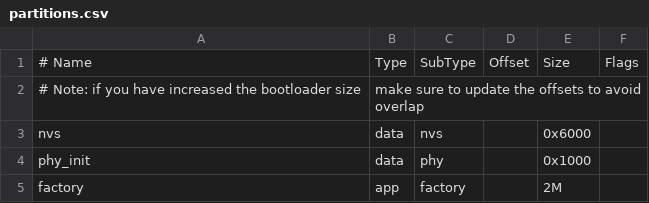
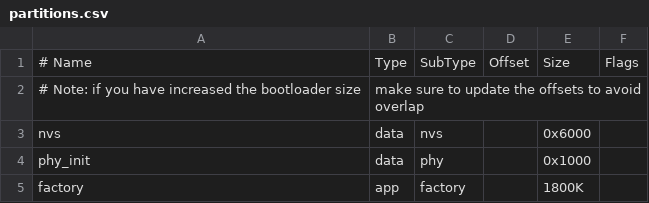
Before and after one commit to EddieSherban/digital_twin_motor_control, a CSV file: main/partitions.csv, drawn as a sheet.

```diff
--- a/main/partitions.csv
+++ b/main/partitions.csv
@@ -4,2 +4,2 @@ nvs,      data, nvs,     ,        0x6000,
 phy_init, data, phy,     ,        0x1000,
-factory,  app,  factory, ,        2M,
+factory,  app,  factory, ,        1800K,
```
Also changed, not shown: 6 other files.
